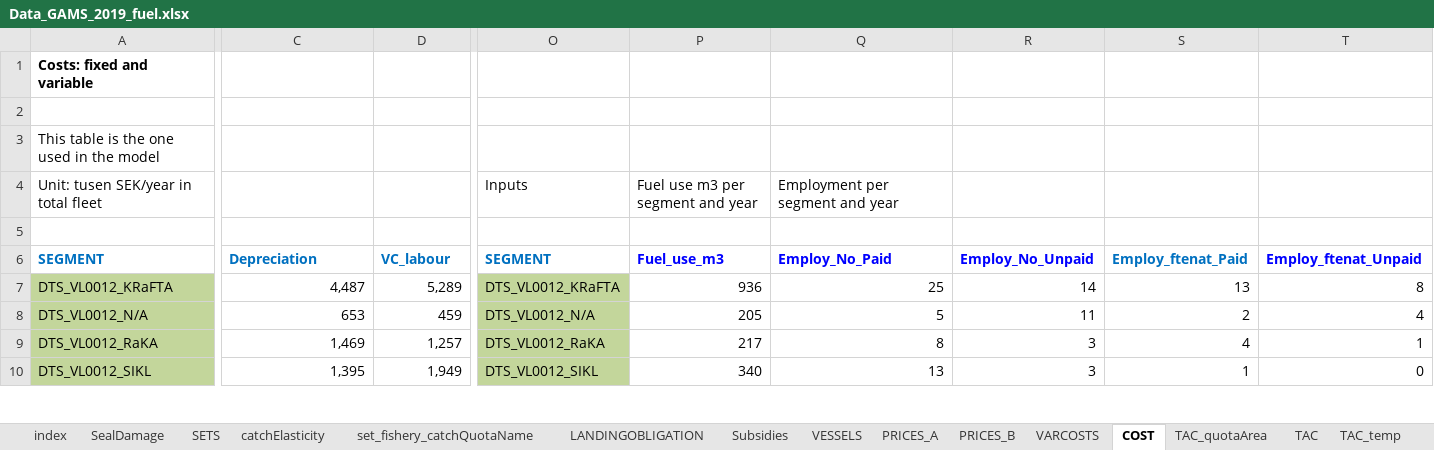
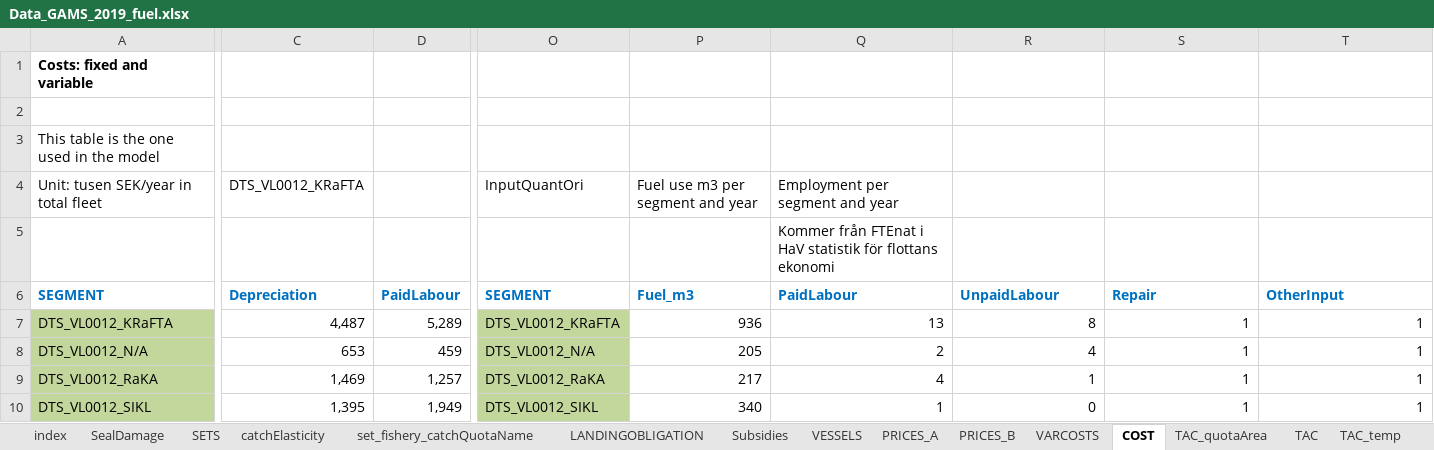
Before and after one commit to SLUTorbjornJansson/fish-pal, an Excel workbook: Inputfiles/Data_GAMS_2019_fuel.xlsx, sheet COST, drawn as a sheet; only a part is shown, gaps mark what is left out; values as stored, in another font and other column widths than the file's, no borders; the diff covers the shown part only; the diff names each change by its address in the sheet, - before the commit and + after, or states it on an @@ line.

Commit message:
Vi har delat upp VC i P,Q och PQ (=VC) Harmoniserat så att alla kvantitets och kostnadsdata heter samma (dvs skapat set för fuel, arbete mm). Lagt till VariableInputs i SpeciesDomain. OBS finns även i ResultLabel av historiska skäl. Vi har nu lite dubbel rapportering eftersom vi har både P*Q och VarCost som resultat i olika set. Vi behöver städa outputfilerna.

```diff
--- a/Inputfiles/Data_GAMS_2019_fuel.xlsx (sheet COST)
+++ b/Inputfiles/Data_GAMS_2019_fuel.xlsx (sheet COST)
-C4: (empty)
+C4: DTS_VL0012_KRaFTA
-O4: Inputs
+O4: InputQuantOri
-Q5: (empty)
+Q5: Kommer från FTEnat i HaV statistik för flottans ekonomi
-D6: VC_labour
+D6: PaidLabour
-P6: Fuel_use_m3
+P6: Fuel_m3
-P6:R6 text colour: #0000FF
+P6:R6 text colour: #0070C0
-Q6: Employ_No_Paid
+Q6: PaidLabour
-R6: Employ_No_Unpaid
+R6: UnpaidLabour
-S6: Employ_ftenat_Paid
+S6: Repair
-T6: Employ_ftenat_Unpaid
+T6: OtherInput
-T6 text colour: #0000FF
+T6 text colour: #0070C0
-Q7: 25
+Q7: 13
-R7: 14
+R7: 8
-S7: 13
+S7: 1
-T7: 8
+T7: 1
-Q8: 5
+Q8: 2
-R8: 11
+R8: 4
-S8: 2
+S8: 1
-T8: 4
+T8: 1
-Q9: 8
+Q9: 4
-R9: 3
+R9: 1
-S9: 4
+S9: 1
-Q10: 13
+Q10: 1
-R10: 3
+R10: 0
-T10: 0
+T10: 1
```
Also changed, not shown: 84 edited cells elsewhere in this sheet, sheet index, sheet SETS, sheet Subsidies, 8 other files.
